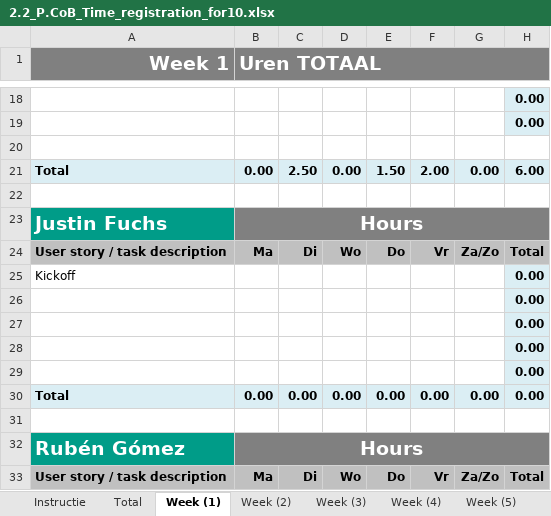
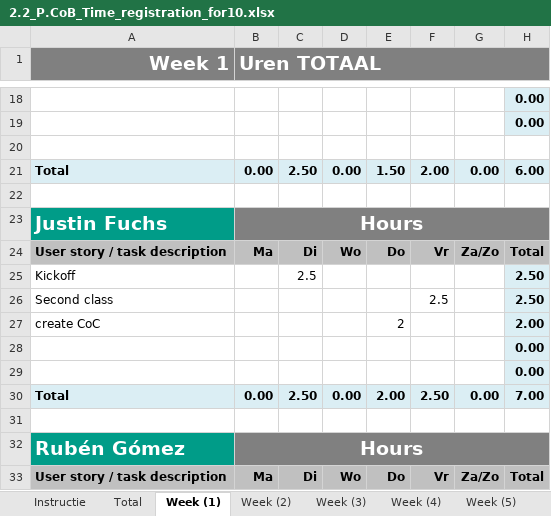
Before and after one commit to ViktorGox/ProjectClientOnBoardGitProject, an Excel workbook: 2.2_P.CoB_Time_registration_for10.xlsx, sheet Week (1), drawn as a sheet; only a part is shown, gaps mark what is left out; values as stored, in another font and other column widths than the file's, no borders; removed rows and columns are numbered as before the commit, all else as after; the diff names each change by its address in the sheet, - before the commit and + after, or states it on an @@ line.

```diff
--- a/2.2_P.CoB_Time_registration_for10.xlsx (sheet Week (1))
+++ b/2.2_P.CoB_Time_registration_for10.xlsx (sheet Week (1))
-C25: (empty)
+C25: 2.5
-H25: 0.00
+H25: 2.50
+row 26: Second class |  |  |  |  | 2.5 |  | 2.50
+row 27: create CoC |  |  |  | 2 |  |  | 2.00
-row 28:  |  |  |  |  |  |  | 0.00
-row 29:  |  |  |  |  |  |  | 0.00
-C30: 0.00
+C30: 2.50
-E30: 0.00
+E30: 2.00
-F30: 0.00
+F30: 2.50
-H30: 0.00
+H30: 7.00
```
Also changed, not shown: sheet Total, sheet Week (2), formulas that keep their value, charts or pictures.
